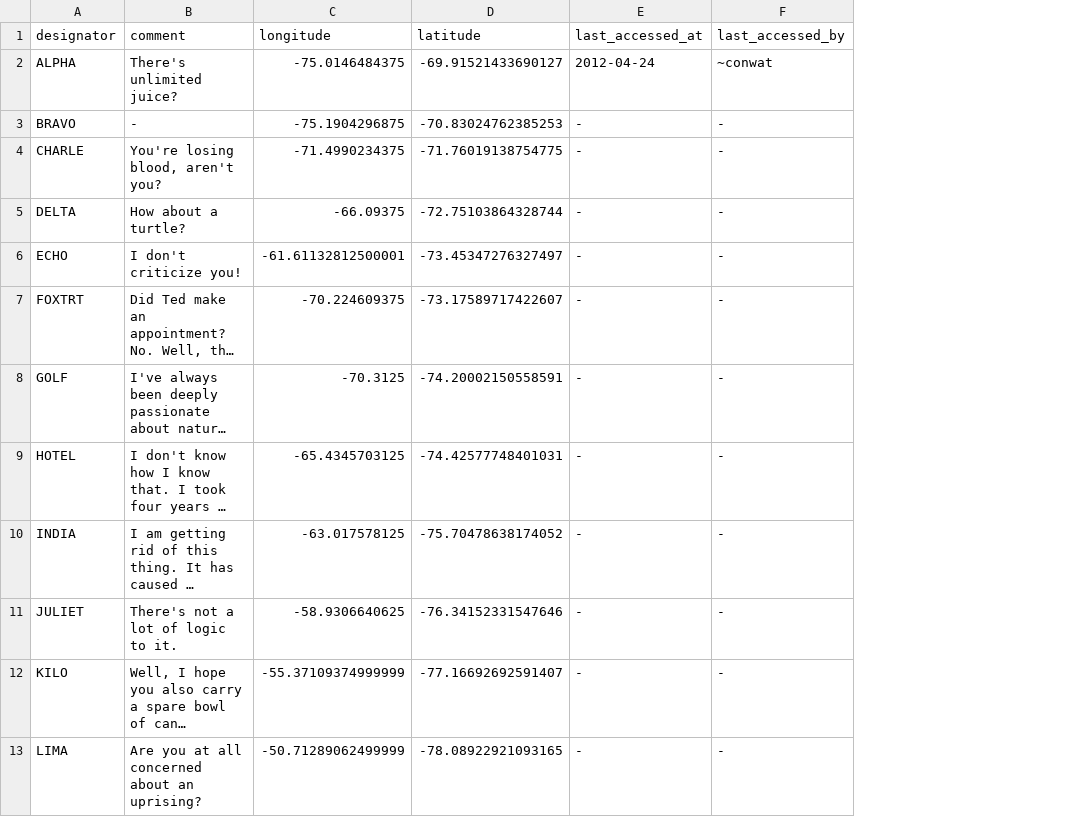
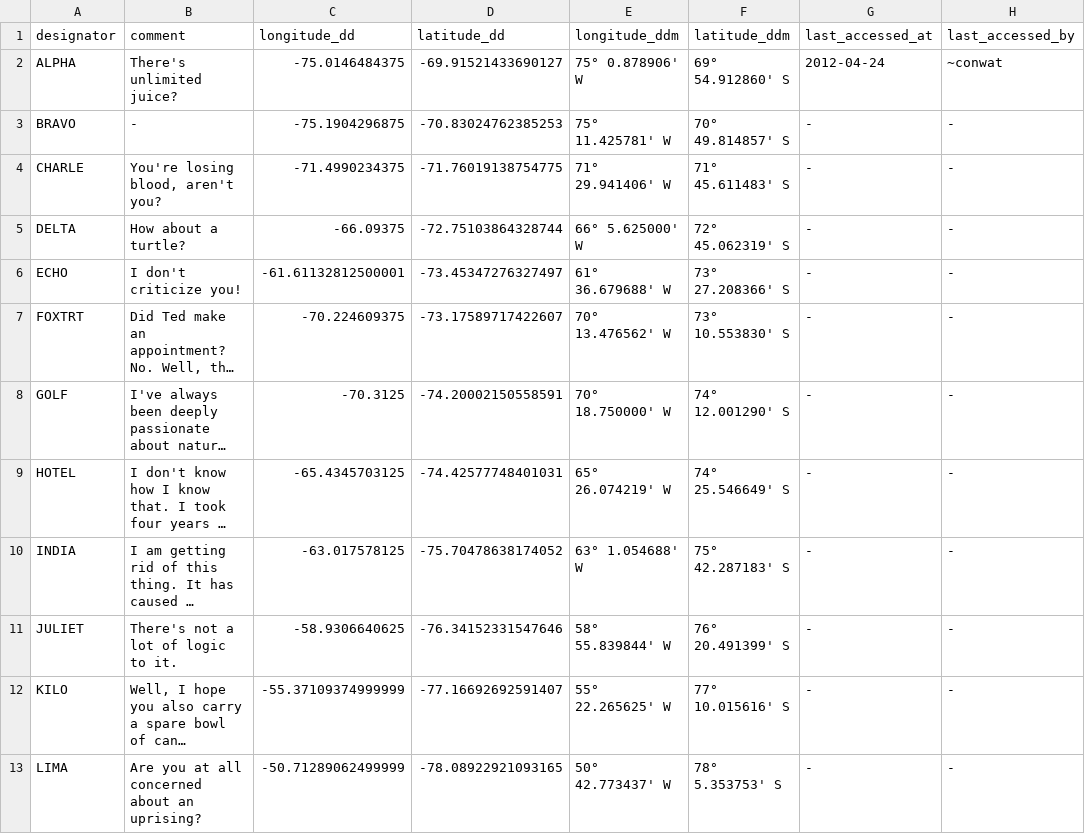
Before and after one commit to antarctica/bas-air-unit-network-dataset, a CSV file: output/waypoints.csv, drawn as a sheet; long unchanged cells end in …; the diff names each change by its address in the sheet, - before the commit and + after, or states it on an @@ line.

```diff
--- a/output/waypoints.csv
+++ b/output/waypoints.csv
+column E (longitude_ddm), rows 2-13: 75° 0.878906' W | 75° 11.425781' W | 71° 29.941406' W | 66° 5.625000' W | 61° 36.679688' W | 70° 13.476562' W | 70° 18.750000' W | 65° 26.074219' W | 63° 1.054688' W | 58° 55.839844' W | 55° 22.265625' W | 50° 42.773437' W
+column F (latitude_ddm), rows 2-13: 69° 54.912860' S | 70° 49.814857' S | 71° 45.611483' S | 72° 45.062319' S | 73° 27.208366' S | 73° 10.553830' S | 74° 12.001290' S | 74° 25.546649' S | 75° 42.287183' S | 76° 20.491399' S | 77° 10.015616' S | 78° 5.353753' S
-C1: longitude
+C1: longitude_dd
-D1: latitude
+D1: latitude_dd
```
Also changed, not shown: output/flattery.csv, output/midnight.csv, 4 other files.
